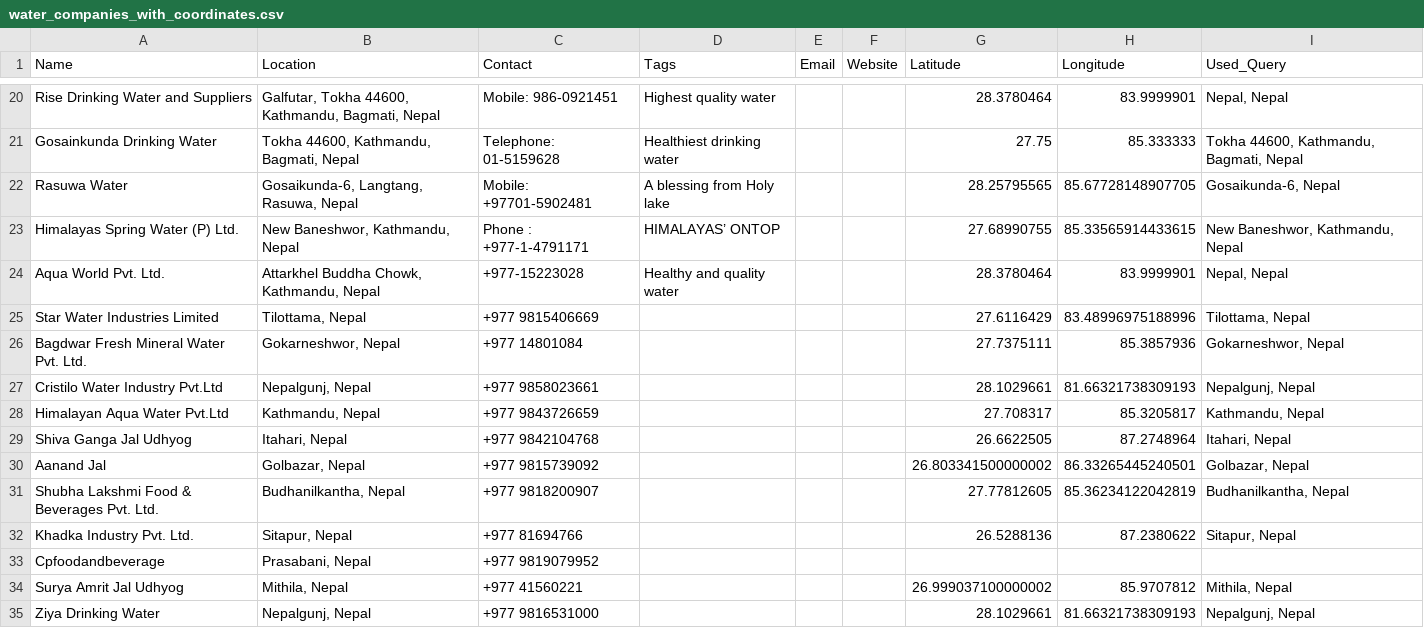
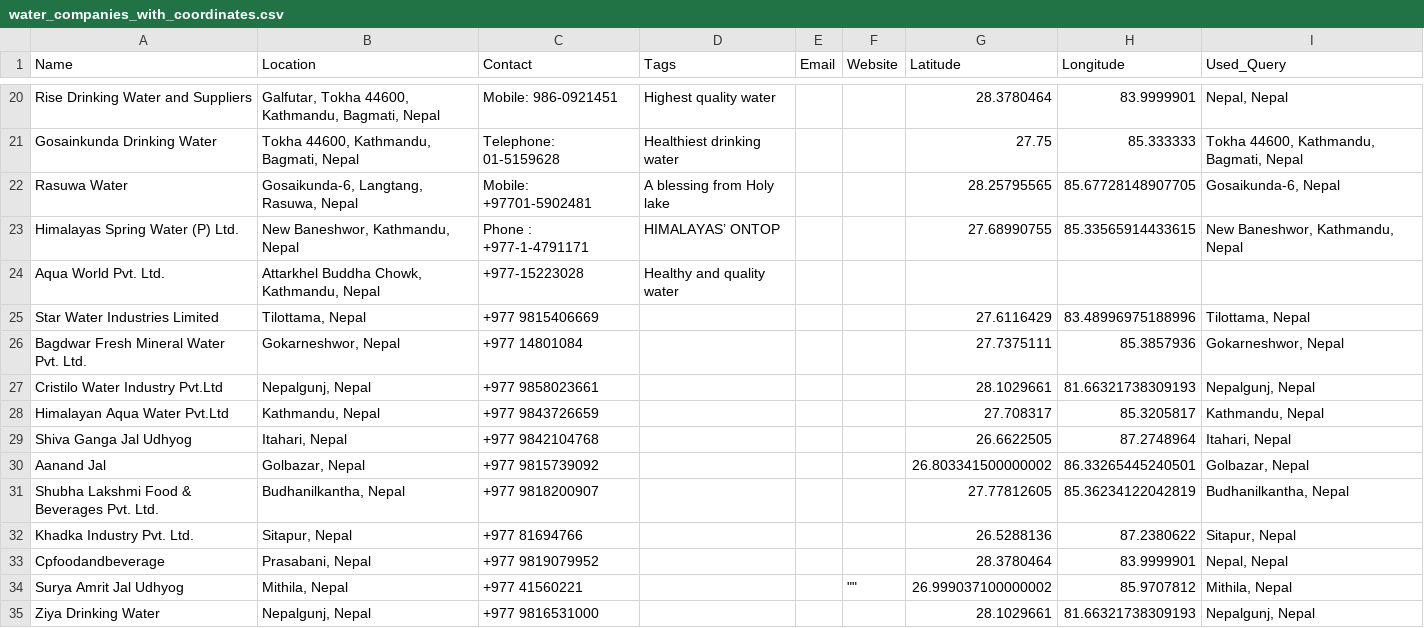
Before and after one commit to Sandip124/water_companies_in_nepal, a CSV file: water_companies_with_coordinates.csv, drawn as a sheet; only a part is shown, gaps mark what is left out; the diff names each change by its address in the sheet, - before the commit and + after, or states it on an @@ line.

```diff
--- a/water_companies_with_coordinates.csv
+++ b/water_companies_with_coordinates.csv
-G24 (Latitude): 28.3780464
+G24 (Latitude): (empty)
-H24 (Longitude): 83.9999901
+H24 (Longitude): (empty)
-I24 (Used_Query): Nepal, Nepal
+I24 (Used_Query): (empty)
-G33 (Latitude): (empty)
+G33 (Latitude): 28.3780464
-H33 (Longitude): (empty)
+H33 (Longitude): 83.9999901
-I33 (Used_Query): (empty)
+I33 (Used_Query): Nepal, Nepal
-F34 (Website): (empty)
+F34 (Website): ""
```
Also changed, not shown: 2 other files.
